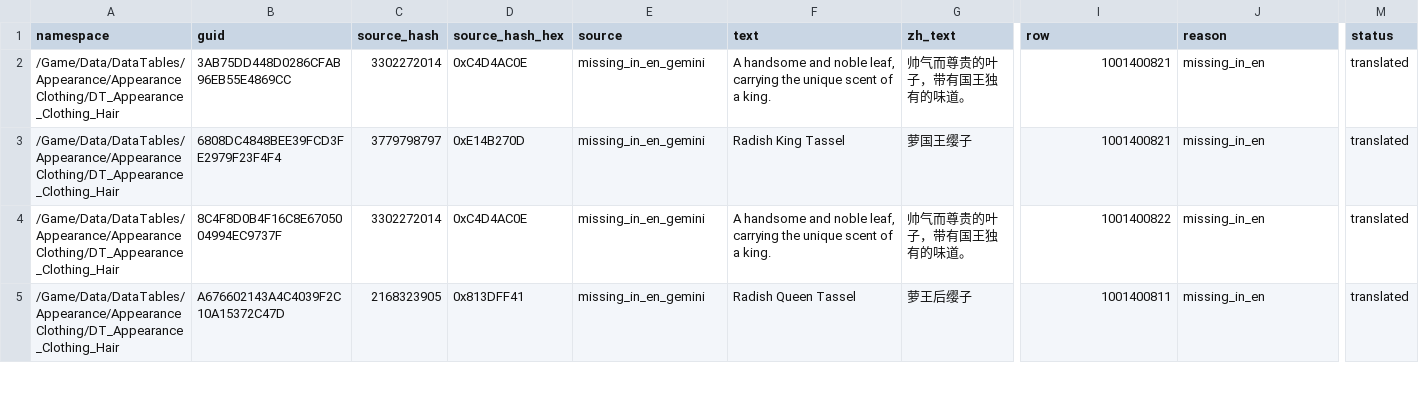
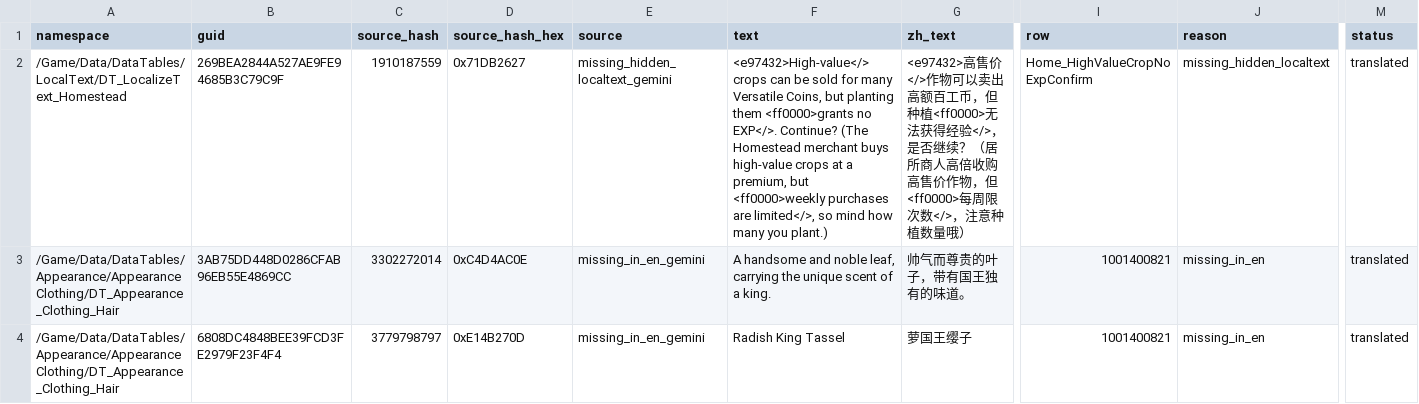
Before and after one commit to Lani27/hokworld-additional-translations, a TSV file: en/zh_missing_to_en.tsv, drawn as a sheet; only a part is shown, gaps mark what is left out; the shorter side is filled out with more unchanged rows; rows hold the shown columns only; the diff names each change by its address in the sheet, - before the commit and + after, or states it on an @@ line.

Commit message:
Add hidden homestead popup English row

```diff
--- a/en/zh_missing_to_en.tsv
+++ b/en/zh_missing_to_en.tsv
+row 2: /Game/Data/DataTables/LocalText/DT_LocalizeText_Homestead | 269BEA2844A527AE9FE94685B3C79C9F | 1910187559 | 0x71DB2627 | missing_hidden_localtext_gemini | <e97432>High-value</> crops can be sold for many Versatile Coins, but planting them <ff0000>grants no EXP</>. Continue? (The Homestead merchant buys high-value crops at a premium, but <ff0000>weekly purchases are limited</>, so mind how many you plant.) | <e97432>高售价</>作物可以卖出高额百工币，但种植<ff0000>无法获得经验</>，是否继续？（居所商人高倍收购高售价作物，但<ff0000>每周限次数</>，注意种植数量哦） | Home_HighValueCropNoExpConfirm | missing_hidden_localtext | translated
```
Also changed, not shown: 3 other files.
